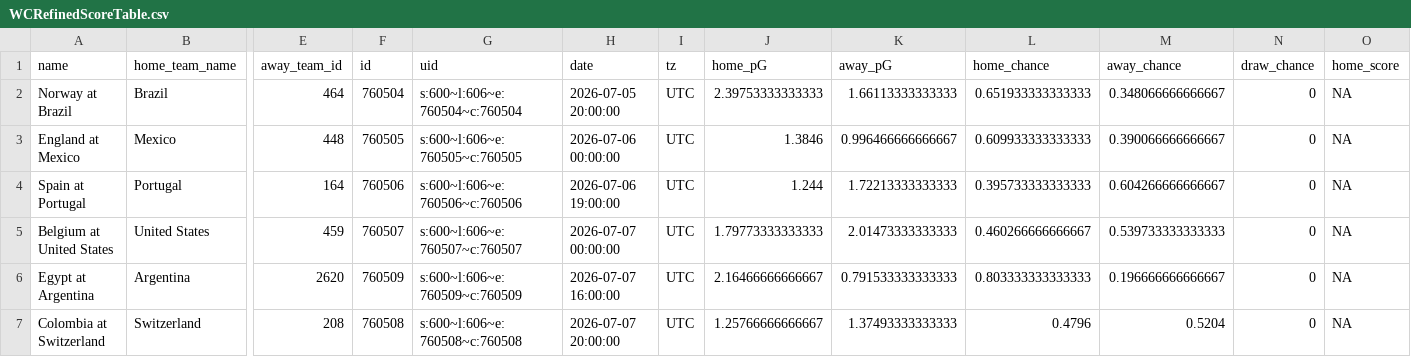
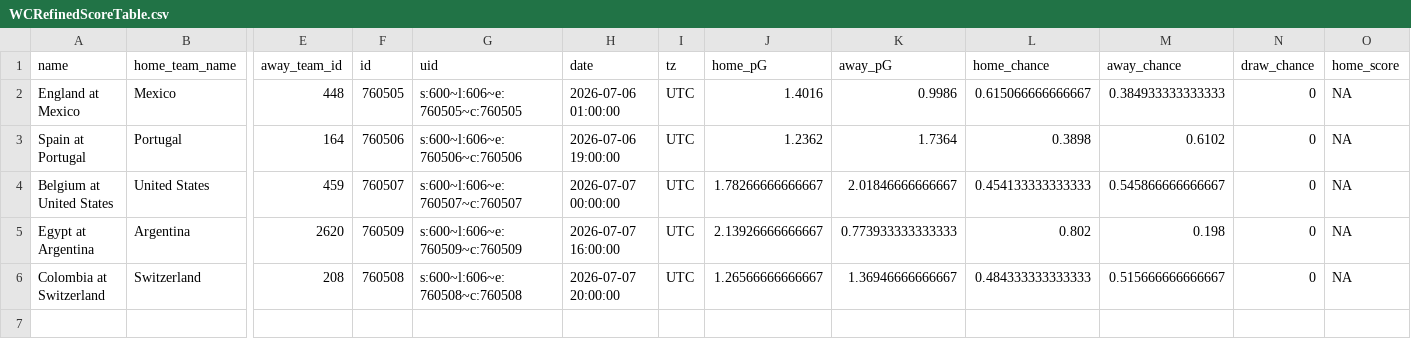
Before and after one commit to zecellomaster/tprdatarepo, a CSV file: 2026 World Cup/WCRefinedScoreTable.csv, drawn as a sheet; only a part is shown, gaps mark what is left out; removed rows and columns are numbered as before the commit, all else as after; rows hold the shown columns only; the diff names each change by its address in the sheet, - before the commit and + after, or states it on an @@ line.

Commit message:
2026 World Cup update @ 2026-07-05 20:00:03 EDT

```diff
--- a/2026 World Cup/WCRefinedScoreTable.csv
+++ b/2026 World Cup/WCRefinedScoreTable.csv
-row 2: Norway at Brazil | Brazil | 464 | 760504 | s:600~l:606~e:760504~c:760504 | 2026-07-05 20:00:00 | UTC | 2.39753333333333 | 1.66113333333333 | 0.651933333333333 | 0.348066666666667 | 0 | NA
-H2 (date): 2026-07-06 00:00:00
+H2 (date): 2026-07-06 01:00:00
-J2 (home_pG): 1.3846
+J2 (home_pG): 1.4016
-K2 (away_pG): 0.996466666666667
+K2 (away_pG): 0.9986
-L2 (home_chance): 0.609933333333333
+L2 (home_chance): 0.615066666666667
-M2 (away_chance): 0.390066666666667
+M2 (away_chance): 0.384933333333333
-J3 (home_pG): 1.244
+J3 (home_pG): 1.2362
-K3 (away_pG): 1.72213333333333
+K3 (away_pG): 1.7364
-L3 (home_chance): 0.395733333333333
+L3 (home_chance): 0.3898
-M3 (away_chance): 0.604266666666667
+M3 (away_chance): 0.6102
-J4 (home_pG): 1.79773333333333
+J4 (home_pG): 1.78266666666667
-K4 (away_pG): 2.01473333333333
+K4 (away_pG): 2.01846666666667
-L4 (home_chance): 0.460266666666667
+L4 (home_chance): 0.454133333333333
-M4 (away_chance): 0.539733333333333
+M4 (away_chance): 0.545866666666667
-J5 (home_pG): 2.16466666666667
+J5 (home_pG): 2.13926666666667
-K5 (away_pG): 0.791533333333333
+K5 (away_pG): 0.773933333333333
-L5 (home_chance): 0.803333333333333
+L5 (home_chance): 0.802
-M5 (away_chance): 0.196666666666667
+M5 (away_chance): 0.198
-J6 (home_pG): 1.25766666666667
+J6 (home_pG): 1.26566666666667
-K6 (away_pG): 1.37493333333333
+K6 (away_pG): 1.36946666666667
-L6 (home_chance): 0.4796
+L6 (home_chance): 0.484333333333333
-M6 (away_chance): 0.5204
+M6 (away_chance): 0.515666666666667
```
Also changed, not shown: 2026 World Cup/WCStoredScoreTable.csv, 2026 World Cup/WCTournamentOdds.csv, 5 other files.
